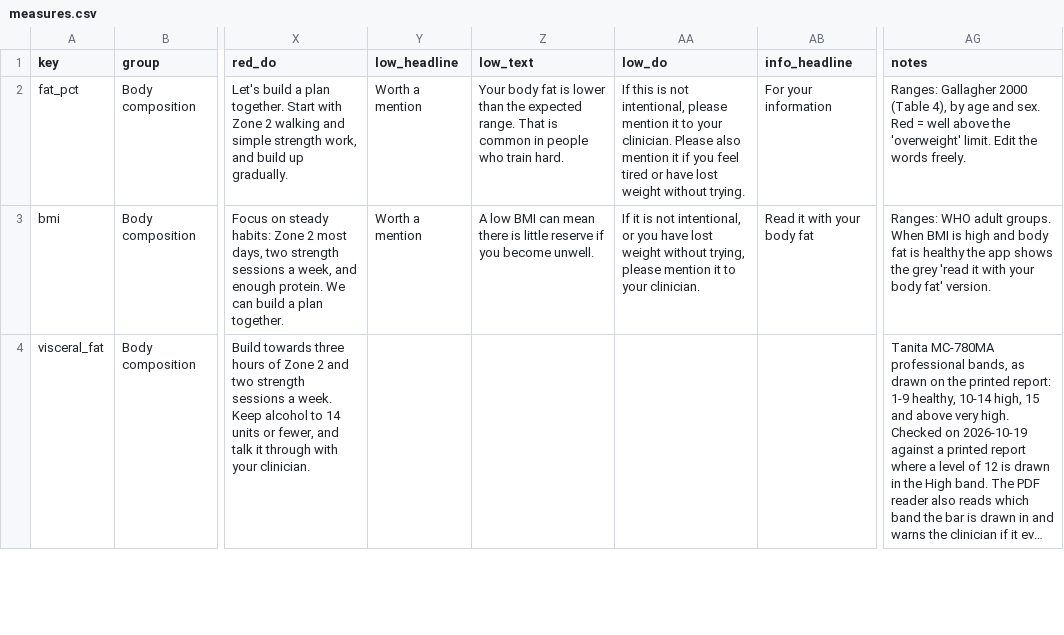
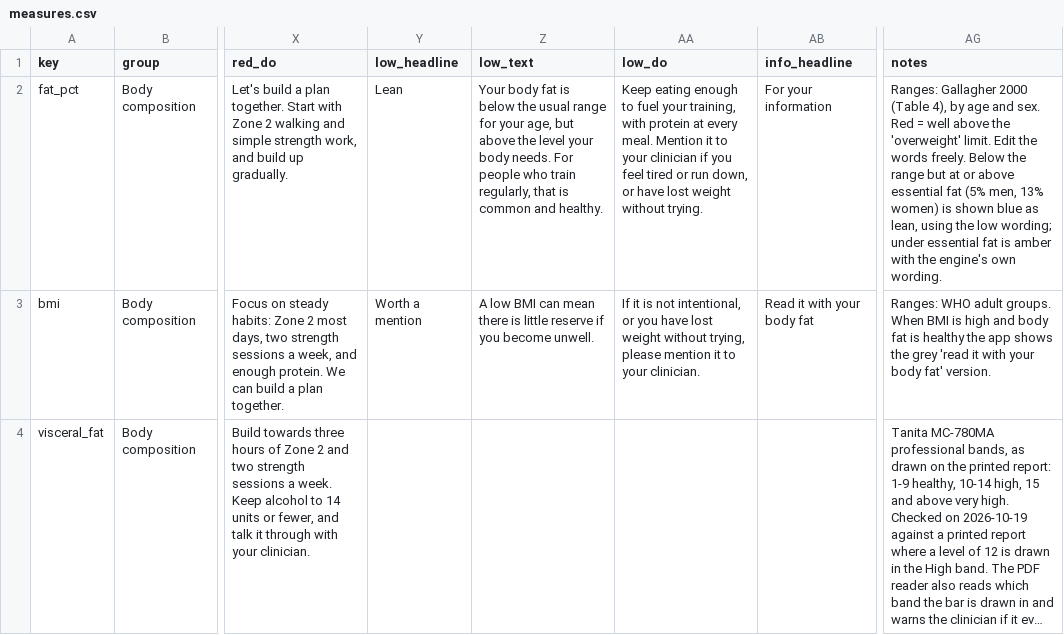
Before and after one commit to irehab/chudleigh-health, a CSV file: norms/measures.csv, drawn as a sheet; only a part is shown, gaps mark what is left out; long unchanged cells end in …; the diff covers the shown part only; the diff names each change by its address in the sheet, - before the commit and + after, or states it on an @@ line.

```diff
--- a/norms/measures.csv
+++ b/norms/measures.csv
-Y2 (low_headline): Worth a mention
+Y2 (low_headline): Lean
-Z2 (low_text): …fat is lower than the expected range. That is common in people who train hard.
+Z2 (low_text): …fat is below the usual range for your age, but above the level your body needs. For people who train regularly, that is common and healthy.
-AA2 (low_do): If this is not intentional, please mention it to your clinician. Please also mention it if you feel tired or have…
+AA2 (low_do): Keep eating enough to fuel your training, with protein at every meal. Mention it to your clinician if you feel tired or run down, or have…
-AG2 (notes): …words freely.
+AG2 (notes): …words freely. Below the range but at or above essential fat (5% men, 13% women) is shown blue as lean, using the low wording; under essential fat is amber with the engine's own wording.
```
Also changed, not shown: 6 edited cells elsewhere in this file, norms/summary.csv, 3 other files.
